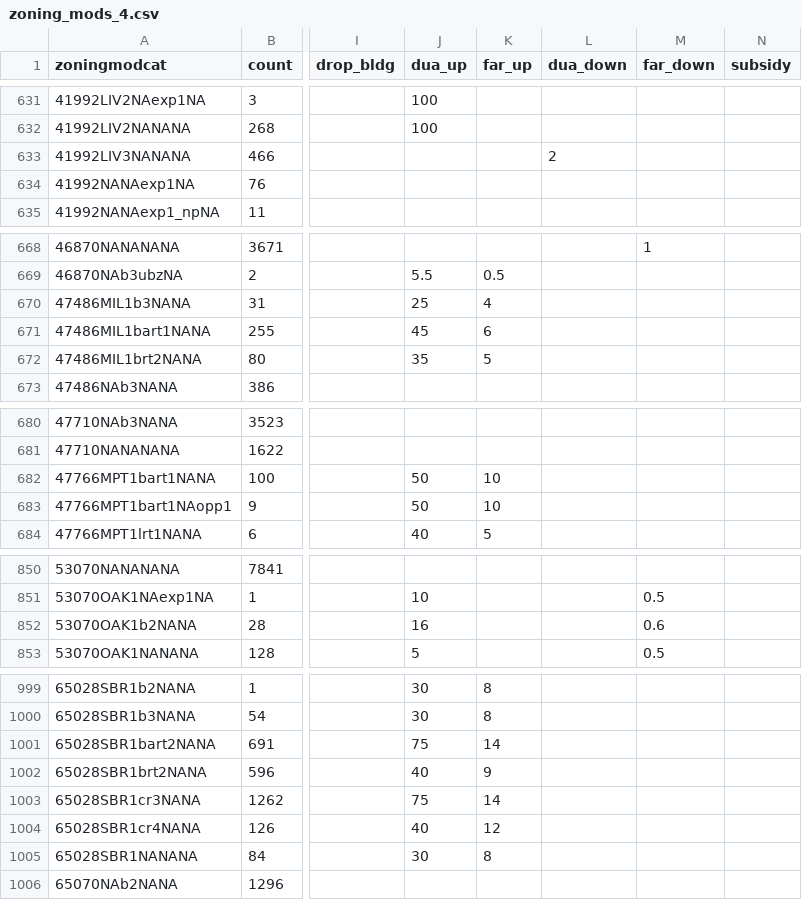
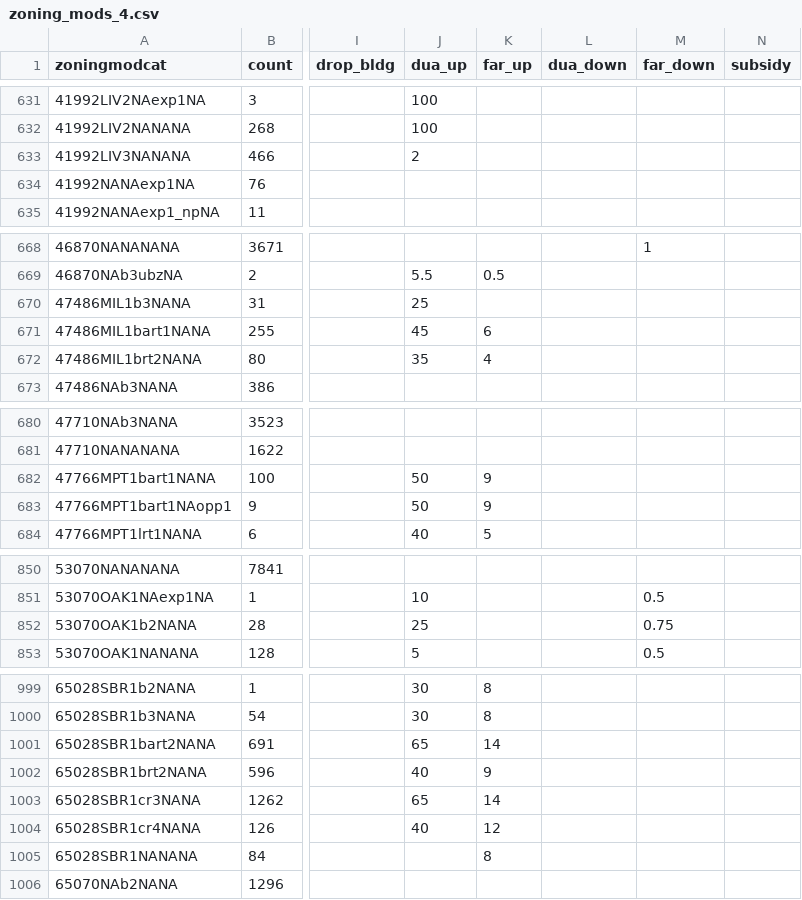
Before and after one commit to UDST/bayarea_urbansim, a CSV file: data/zoning_mods_4.csv, drawn as a sheet; only a part is shown, gaps mark what is left out; the diff covers the shown part only; the diff names each change by its address in the sheet, - before the commit and + after, or states it on an @@ line.

```diff
--- a/data/zoning_mods_4.csv
+++ b/data/zoning_mods_4.csv
-J633 (dua_up): (empty)
+J633 (dua_up): 2
-L633 (dua_down): 2
+L633 (dua_down): (empty)
-K670 (far_up): 4
+K670 (far_up): (empty)
-K672 (far_up): 5
+K672 (far_up): 4
-K682:K683 (far_up): 10
+K682:K683 (far_up): 9
-J852 (dua_up): 16
+J852 (dua_up): 25
-M852 (far_down): 0.6
+M852 (far_down): 0.75
-J1001 (dua_up): 75
+J1001 (dua_up): 65
-J1003 (dua_up): 75
+J1003 (dua_up): 65
-J1005 (dua_up): 30
+J1005 (dua_up): (empty)
```
Also changed, not shown: 29 edited cells elsewhere in this file, 1 other file.
